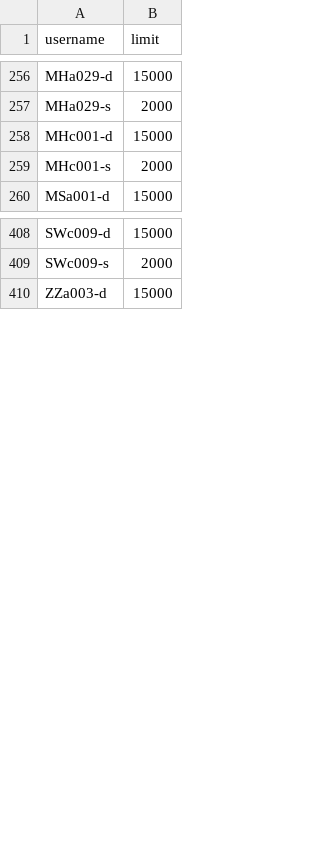
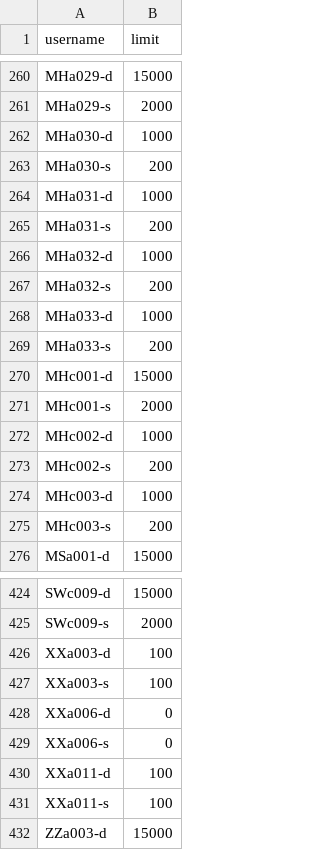
Before and after one commit to knjosk/afi_uge, a CSV file: Accounting_Statistics/etc/user_limit_py.csv, drawn as a sheet; only a part is shown, gaps mark what is left out; the diff covers the shown part only; the diff names each change by its address in the sheet, - before the commit and + after, or states it on an @@ line.

```diff
--- a/Accounting_Statistics/etc/user_limit_py.csv
+++ b/Accounting_Statistics/etc/user_limit_py.csv
+row 262: MHa030-d | 1000
+row 263: MHa030-s | 200
+row 264: MHa031-d | 1000
+row 265: MHa031-s | 200
+row 266: MHa032-d | 1000
+row 267: MHa032-s | 200
+row 268: MHa033-d | 1000
+row 269: MHa033-s | 200
+row 272: MHc002-d | 1000
+row 273: MHc002-s | 200
+row 274: MHc003-d | 1000
+row 275: MHc003-s | 200
+row 426: XXa003-d | 100
+row 427: XXa003-s | 100
+row 428: XXa006-d | 0
+row 429: XXa006-s | 0
+row 430: XXa011-d | 100
+row 431: XXa011-s | 100
```
Also changed, not shown: 4 added rows and 10 edited cells elsewhere in this file, 37 other files.
